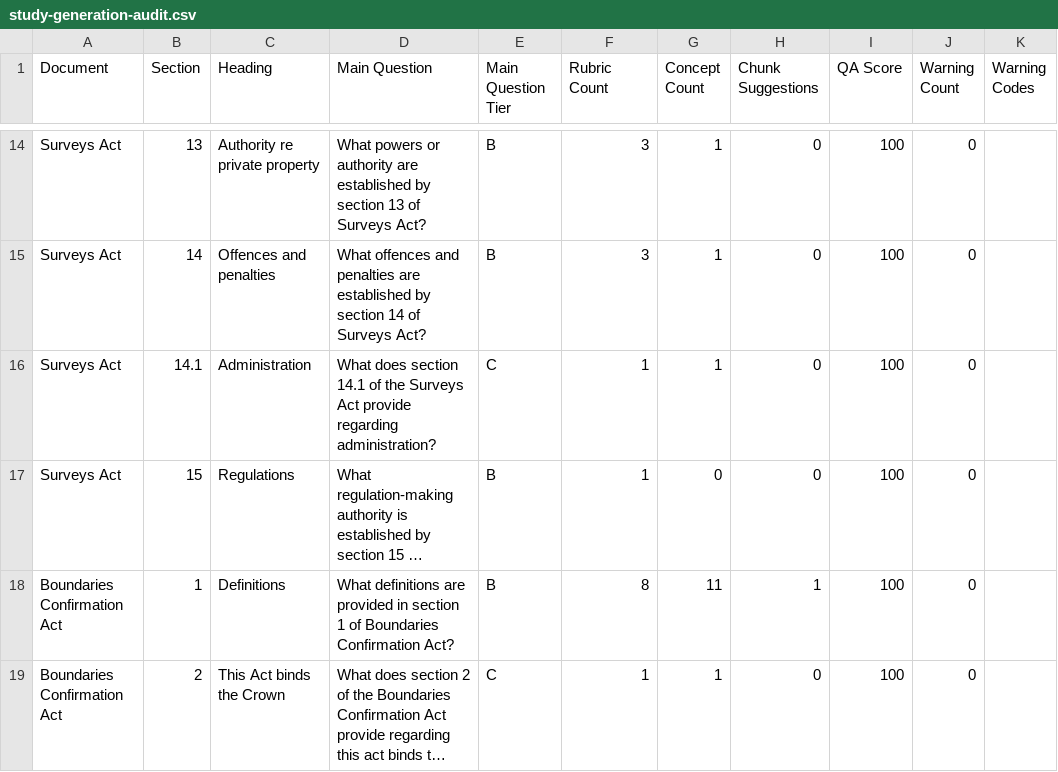
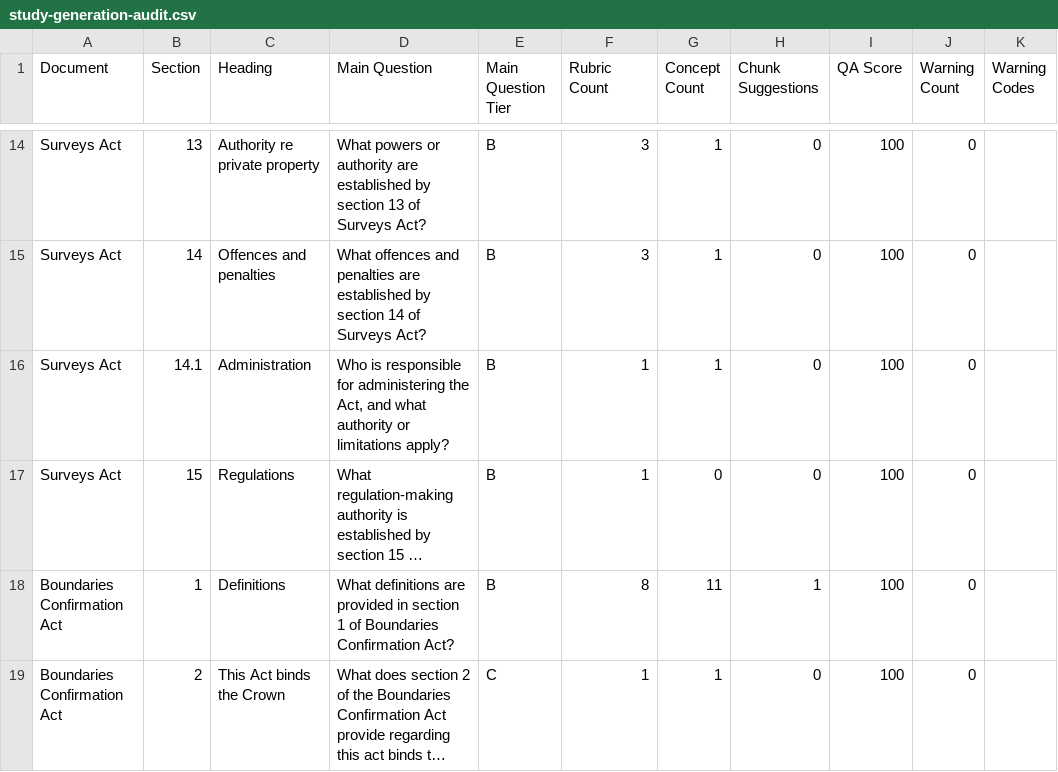
Before and after one commit to jeelojacko/webnet, a CSV file: study-content/reports/study-generation-audit.csv, drawn as a sheet; only a part is shown, gaps mark what is left out; long unchanged cells end in …; the diff covers the shown part only; the diff names each change by its address in the sheet, - before the commit and + after, or states it on an @@ line.

Commit message:
Polish study heading questions

```diff
--- a/study-content/reports/study-generation-audit.csv
+++ b/study-content/reports/study-generation-audit.csv
-D16 (Main Question): What does section 14.1 of the Surveys Act provide regarding administration?
+D16 (Main Question): Who is responsible for administering the Act, and what authority or limitations apply?
-E16 (Main Question Tier): C
+E16 (Main Question Tier): B
```
Also changed, not shown: 52 edited cells elsewhere in this file, 11 other files.
